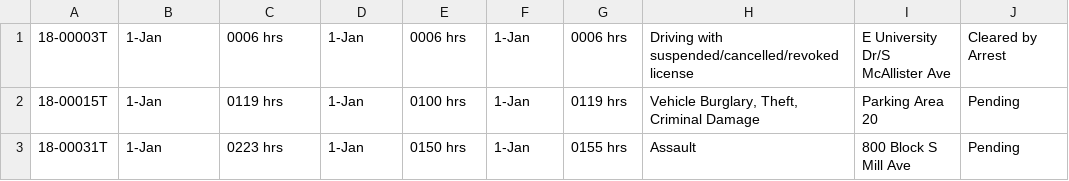
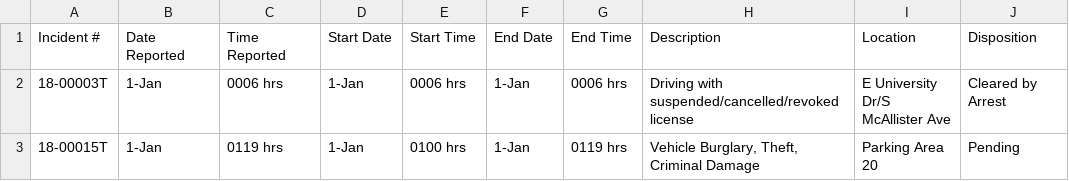
Before and after one commit to TheStatePress/crime-data-processing, a CSV file: output-January2018.csv, drawn as a sheet; only a part is shown; the shorter side is filled out with more unchanged rows; the diff names each change by its address in the sheet, - before the commit and + after, or states it on an @@ line.

```diff
--- a/output-January2018.csv
+++ b/output-January2018.csv
+row 1: Incident # | Date Reported | Time Reported | Start Date | Start Time | End Date | End Time | Description | Location | Disposition
```
Also changed, not shown: 1 other file.
